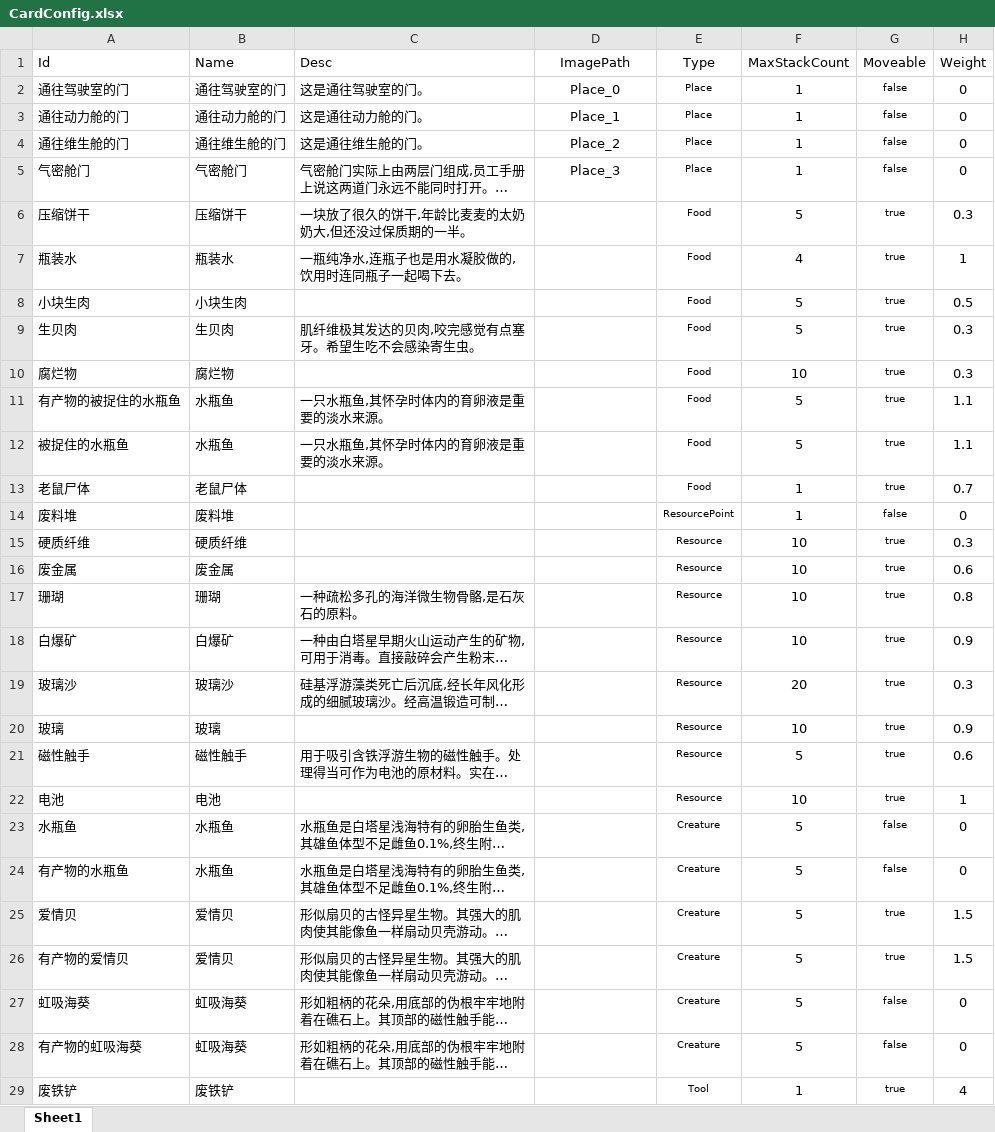
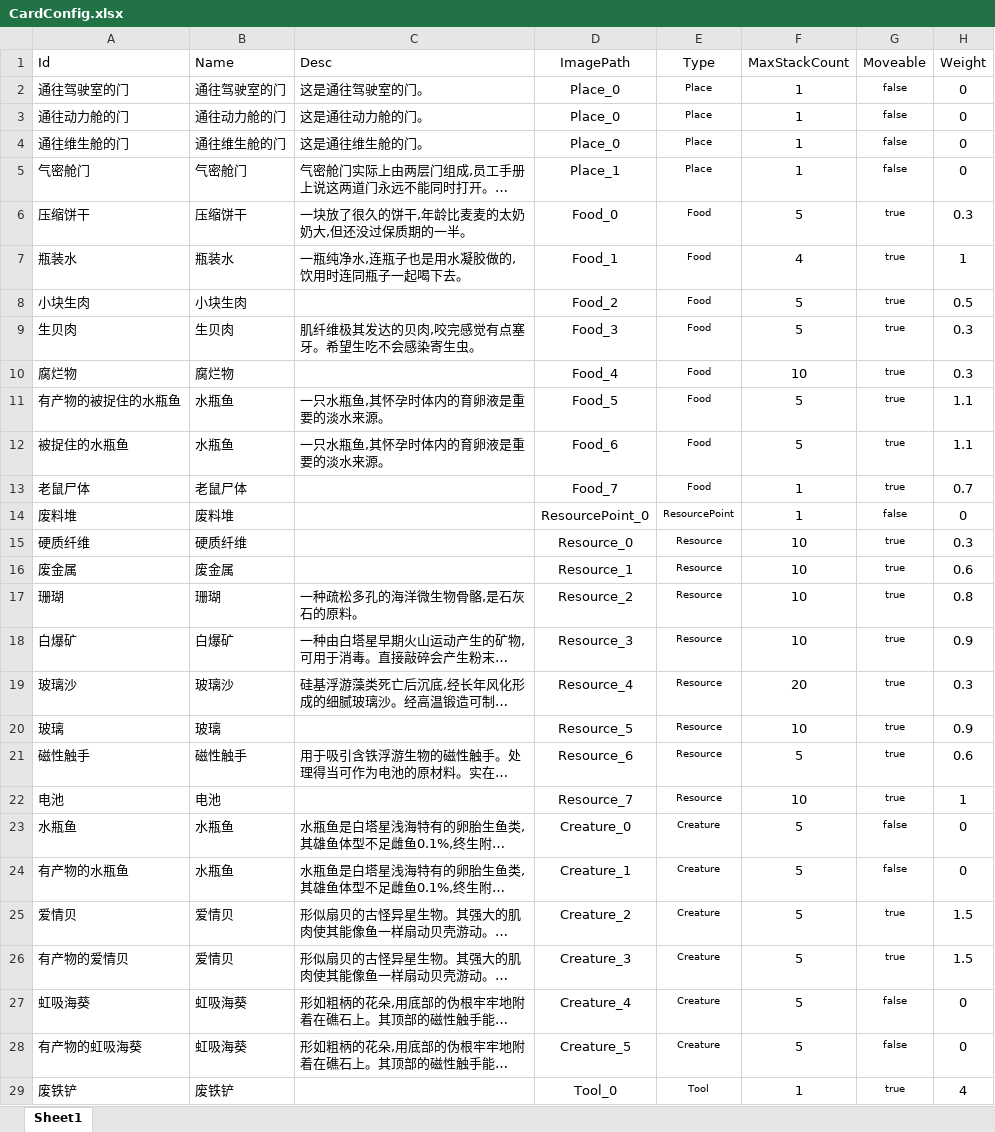
Before and after one commit to Cindyxj1011001101/WindowsSurvival, an Excel workbook: Assets/Excel/CardConfig.xlsx, sheet Sheet1, drawn as a sheet; only a part is shown; long unchanged cells end in …; values as stored, in another font and other column widths than the file's, no borders; the diff covers the shown part only; the diff names each change by its address in the sheet, - before the commit and + after, or states it on an @@ line.

```diff
--- a/Assets/Excel/CardConfig.xlsx (sheet Sheet1)
+++ b/Assets/Excel/CardConfig.xlsx (sheet Sheet1)
-D3 (ImagePath): Place_1
+D3 (ImagePath): Place_0
-D4 (ImagePath): Place_2
+D4 (ImagePath): Place_0
-D5 (ImagePath): Place_3
+D5 (ImagePath): Place_1
-D6 (ImagePath): (empty)
+D6 (ImagePath): Food_0
-D7 (ImagePath): (empty)
+D7 (ImagePath): Food_1
-D8 (ImagePath): (empty)
+D8 (ImagePath): Food_2
-D9 (ImagePath): (empty)
+D9 (ImagePath): Food_3
-D10 (ImagePath): (empty)
+D10 (ImagePath): Food_4
-D11 (ImagePath): (empty)
+D11 (ImagePath): Food_5
-D12 (ImagePath): (empty)
+D12 (ImagePath): Food_6
-D13 (ImagePath): (empty)
+D13 (ImagePath): Food_7
-D14 (ImagePath): (empty)
+D14 (ImagePath): ResourcePoint_0
-D15 (ImagePath): (empty)
+D15 (ImagePath): Resource_0
-D16 (ImagePath): (empty)
+D16 (ImagePath): Resource_1
-D17 (ImagePath): (empty)
+D17 (ImagePath): Resource_2
-D18 (ImagePath): (empty)
+D18 (ImagePath): Resource_3
-D19 (ImagePath): (empty)
+D19 (ImagePath): Resource_4
-D20 (ImagePath): (empty)
+D20 (ImagePath): Resource_5
-D21 (ImagePath): (empty)
+D21 (ImagePath): Resource_6
-D22 (ImagePath): (empty)
+D22 (ImagePath): Resource_7
-D23 (ImagePath): (empty)
+D23 (ImagePath): Creature_0
-D24 (ImagePath): (empty)
+D24 (ImagePath): Creature_1
-D25 (ImagePath): (empty)
+D25 (ImagePath): Creature_2
-D26 (ImagePath): (empty)
+D26 (ImagePath): Creature_3
-D27 (ImagePath): (empty)
+D27 (ImagePath): Creature_4
-D28 (ImagePath): (empty)
+D28 (ImagePath): Creature_5
-D29 (ImagePath): (empty)
+D29 (ImagePath): Tool_0
```
Also changed, not shown: 12 edited cells elsewhere in this sheet, 25 other files.
